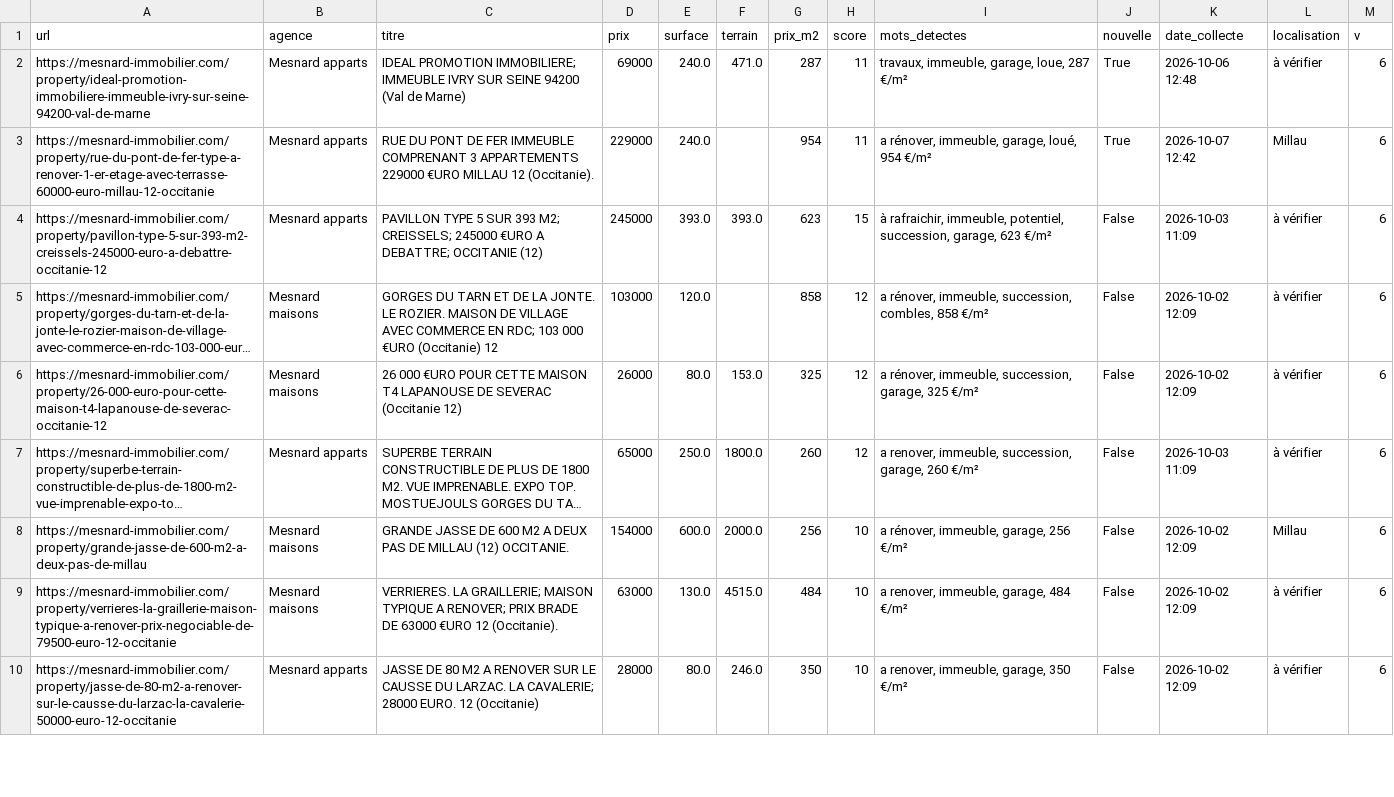
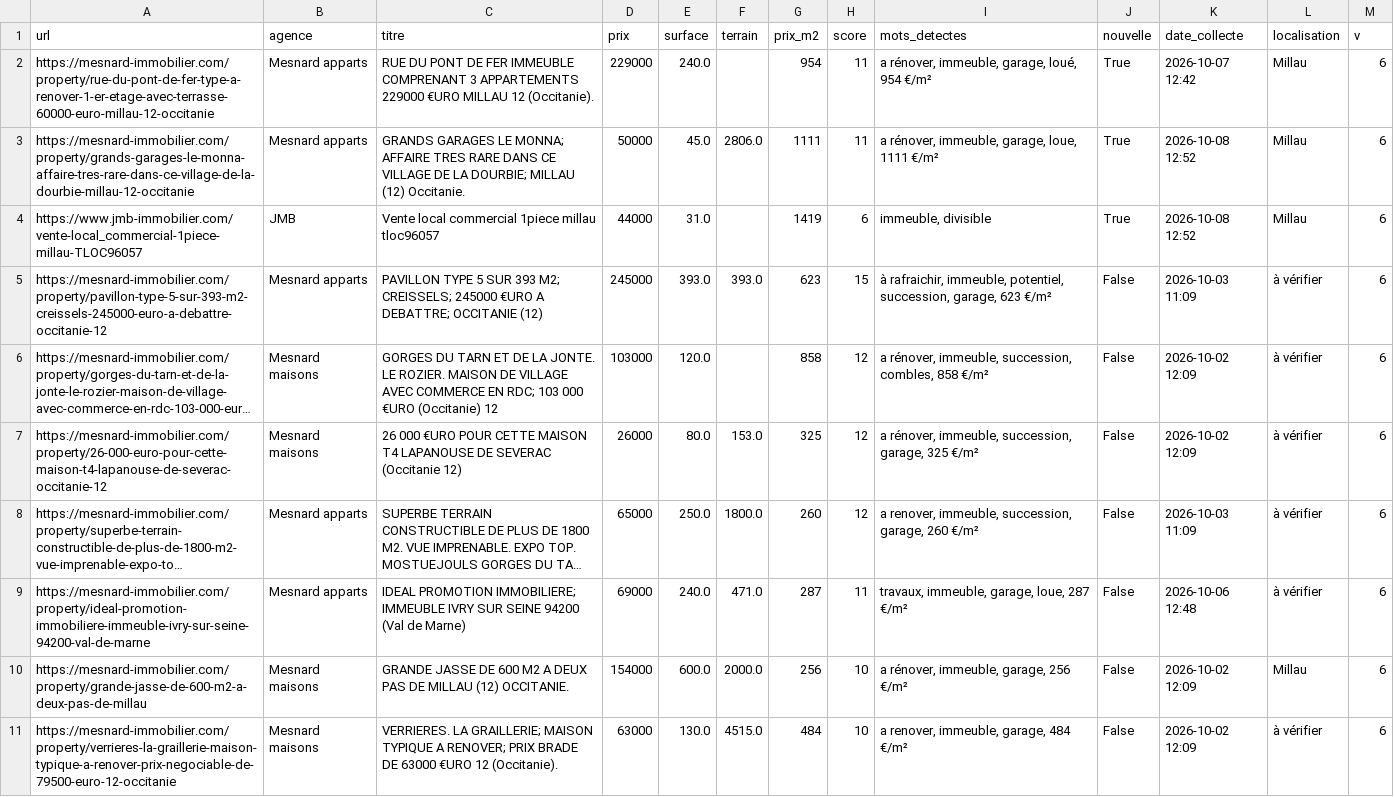
Before and after one commit to florentboutreux/suivi_immo, a CSV file: data/annonces.csv, drawn as a sheet; only a part is shown; the shorter side is filled out with more unchanged rows; long unchanged cells end in …; removed rows and columns are numbered as before the commit, all else as after; the diff names each change by its address in the sheet, - before the commit and + after, or states it on an @@ line.

```diff
--- a/data/annonces.csv
+++ b/data/annonces.csv
-row 2: https://mesnard-immobilier.com/property/ideal-promotion-immobiliere-immeuble-ivry-sur-seine-94200-val-de-marne | Mesnard apparts | IDEAL PROMOTION IMMOBILIERE; IMMEUBLE IVRY SUR SEINE 94200 (Val de Marne) | 69000 | 240.0 | 471.0 | 287 | 11 | travaux, immeuble, garage, loue, 287 €/m² | True | 2026-10-06 12:48 | à vérifier | 6
+row 3: https://mesnard-immobilier.com/property/grands-garages-le-monna-affaire-tres-rare-dans-ce-village-de-la-dourbie-millau-12-occitanie | Mesnard apparts | GRANDS GARAGES LE MONNA; AFFAIRE TRES RARE DANS CE VILLAGE DE LA DOURBIE; MILLAU (12) Occitanie. | 50000 | 45.0 | 2806.0 | 1111 | 11 | a rénover, immeuble, garage, loue, 1111 €/m² | True | 2026-10-08 12:52 | Millau | 6
+row 4: https://www.jmb-immobilier.com/vente-local_commercial-1piece-millau-TLOC96057 | JMB | Vente local commercial 1piece millau tloc96057 | 44000 | 31.0 |  | 1419 | 6 | immeuble, divisible | True | 2026-10-08 12:52 | Millau | 6
+row 9: https://mesnard-immobilier.com/property/ideal-promotion-immobiliere-immeuble-ivry-sur-seine-94200-val-de-marne | Mesnard apparts | IDEAL PROMOTION IMMOBILIERE; IMMEUBLE IVRY SUR SEINE 94200 (Val de Marne) | 69000 | 240.0 | 471.0 | 287 | 11 | travaux, immeuble, garage, loue, 287 €/m² | False | 2026-10-06 12:48 | à vérifier | 6
```
Also changed, not shown: 2 other files.
